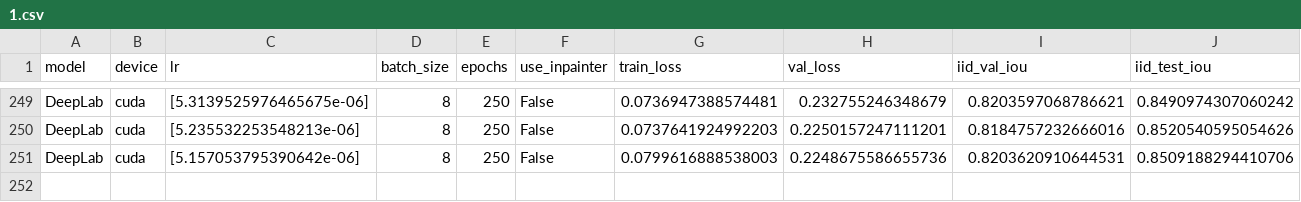
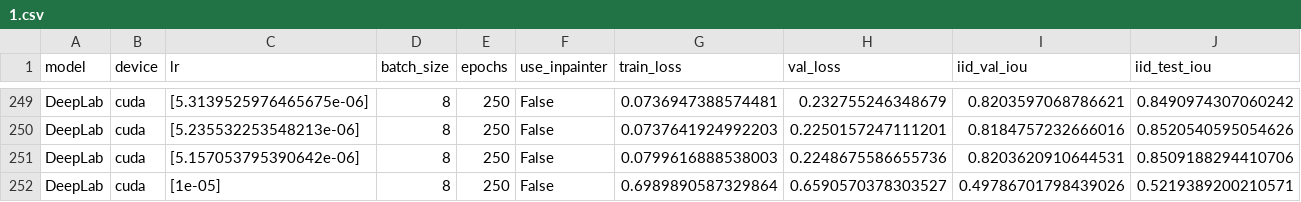
Before and after one commit to BirkTorpmannHagen/Master, a CSV file: logs/consistency/DeepLab/1.csv, drawn as a sheet; only a part is shown, gaps mark what is left out; rows hold the shown columns only; the diff names each change by its address in the sheet, - before the commit and + after, or states it on an @@ line.

```diff
--- a/logs/consistency/DeepLab/1.csv
+++ b/logs/consistency/DeepLab/1.csv
+row 252: DeepLab | cuda | [1e-05] | 8 | 250 | False | 0.6989890587329864 | 0.6590570378303527 | 0.49786701798439026 | 0.5219389200210571
```
Also changed, not shown: logs/consistency/DeepLab/2.csv, logs/consistency/DeepLab/3.csv, 5 other files.
